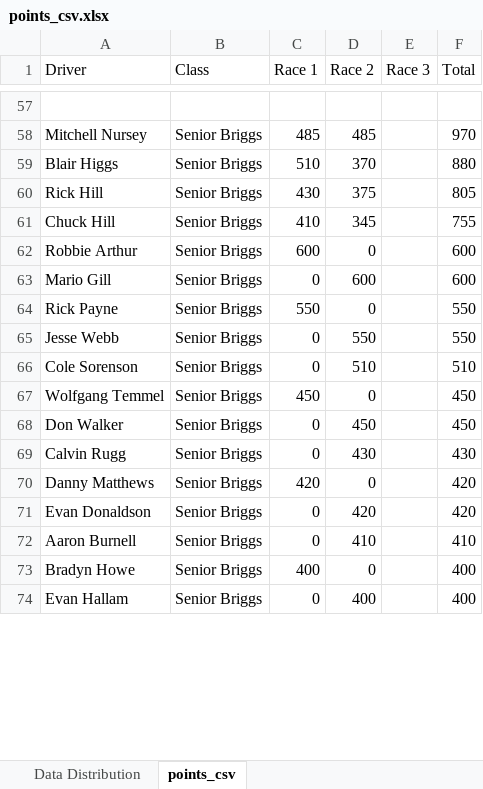
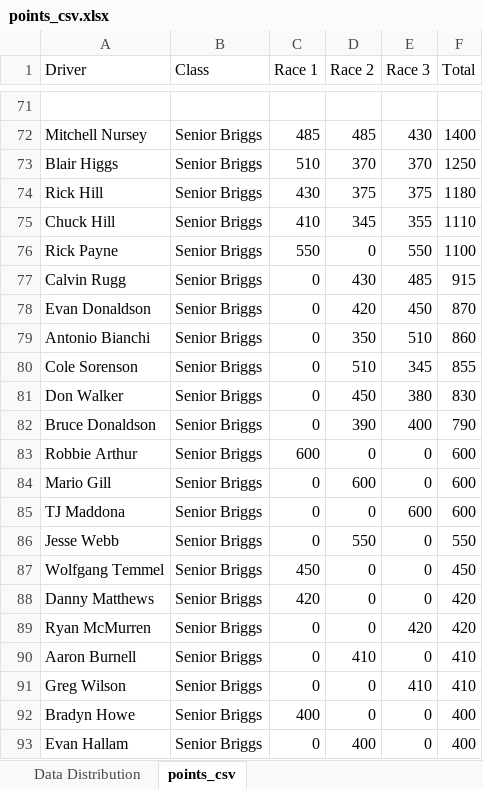
Before and after one commit to mnursey/VIKA-Website, an Excel workbook: points_csv.xlsx, sheet points_csv, drawn as a sheet; only a part is shown, gaps mark what is left out; values as stored, in another font and other column widths than the file's, no borders; charts and pictures not drawn; removed rows and columns are numbered as before the commit, all else as after; the diff covers the shown part only; the diff names each change by its address in the sheet, - before the commit and + after, or states it on an @@ line.

Commit message:
Updated points

```diff
--- a/points_csv.xlsx (sheet points_csv)
+++ b/points_csv.xlsx (sheet points_csv)
-E72 (Race 3): (empty)
+E72 (Race 3): 430
-F72 (Total): 970
+F72 (Total): 1400
-E73 (Race 3): (empty)
+E73 (Race 3): 370
-F73 (Total): 880
+F73 (Total): 1250
-E74 (Race 3): (empty)
+E74 (Race 3): 375
-F74 (Total): 805
+F74 (Total): 1180
-E75 (Race 3): (empty)
+E75 (Race 3): 355
-F75 (Total): 755
+F75 (Total): 1110
+row 76: Rick Payne | Senior Briggs | 550 | 0 | 550 | 1100
+row 77: Calvin Rugg | Senior Briggs | 0 | 430 | 485 | 915
+row 78: Evan Donaldson | Senior Briggs | 0 | 420 | 450 | 870
+row 79: Antonio Bianchi | Senior Briggs | 0 | 350 | 510 | 860
+row 80: Cole Sorenson | Senior Briggs | 0 | 510 | 345 | 855
+row 81: Don Walker | Senior Briggs | 0 | 450 | 380 | 830
+row 82: Bruce Donaldson | Senior Briggs | 0 | 390 | 400 | 790
-E83:E84 (Race 3): (empty)
+E83:E84 (Race 3): 0
-row 64: Rick Payne | Senior Briggs | 550 | 0 |  | 550
+row 85: TJ Maddona | Senior Briggs | 0 | 0 | 600 | 600
-E86 (Race 3): (empty)
+E86 (Race 3): 0
-row 66: Cole Sorenson | Senior Briggs | 0 | 510 |  | 510
-E87 (Race 3): (empty)
+E87 (Race 3): 0
-row 68: Don Walker | Senior Briggs | 0 | 450 |  | 450
-row 69: Calvin Rugg | Senior Briggs | 0 | 430 |  | 430
-E88 (Race 3): (empty)
+E88 (Race 3): 0
-A89 (Driver): Evan Donaldson
+A89 (Driver): Ryan McMurren
-D89 (Race 2): 420
+D89 (Race 2): 0
-E89 (Race 3): (empty)
+E89 (Race 3): 420
-E90 (Race 3): (empty)
+E90 (Race 3): 0
+row 91: Greg Wilson | Senior Briggs | 0 | 0 | 410 | 410
-E92:E93 (Race 3): (empty)
+E92:E93 (Race 3): 0
```
Also changed, not shown: 66 added rows, 47 removed rows and 50 edited cells elsewhere in this sheet, formulas that keep their value, charts or pictures, 1 other file.
